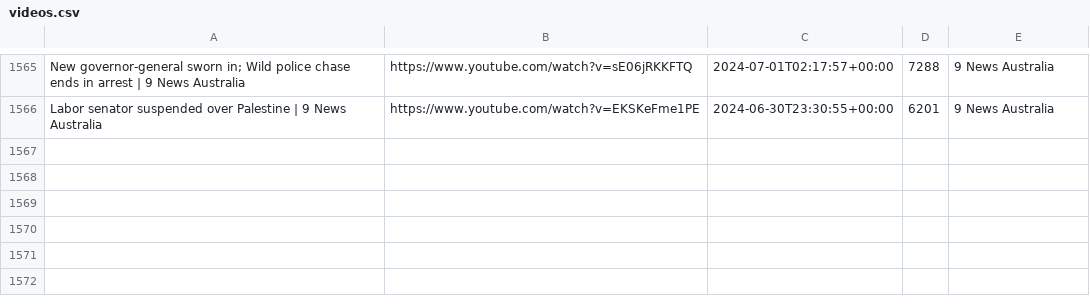
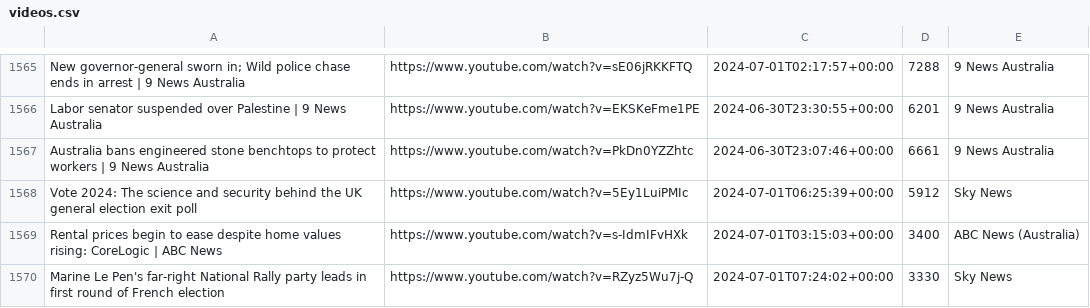
Before and after one commit to alexlaverty/aussienewsvideos, a CSV file: videos.csv, drawn as a sheet; only a part is shown, gaps mark what is left out; the diff names each change by its address in the sheet, - before the commit and + after, or states it on an @@ line.

```diff
--- a/videos.csv
+++ b/videos.csv
+row 1567: Australia bans engineered stone benchtops to protect workers | 9 News Australia | https://www.youtube.com/watch?v=PkDn0YZZhtc | 2024-06-30T23:07:46+00:00 | 6661 | 9 News Australia
+row 1568: Vote 2024: The science and security behind the UK general election exit poll | https://www.youtube.com/watch?v=5Ey1LuiPMIc | 2024-07-01T06:25:39+00:00 | 5912 | Sky News
+row 1569: Rental prices begin to ease despite home values rising: CoreLogic | ABC News | https://www.youtube.com/watch?v=s-IdmIFvHXk | 2024-07-01T03:15:03+00:00 | 3400 | ABC News (Australia)
+row 1570: Marine Le Pen's far-right National Rally party leads in first round of French election | https://www.youtube.com/watch?v=RZyz5Wu7j-Q | 2024-07-01T07:24:02+00:00 | 3330 | Sky News
```
